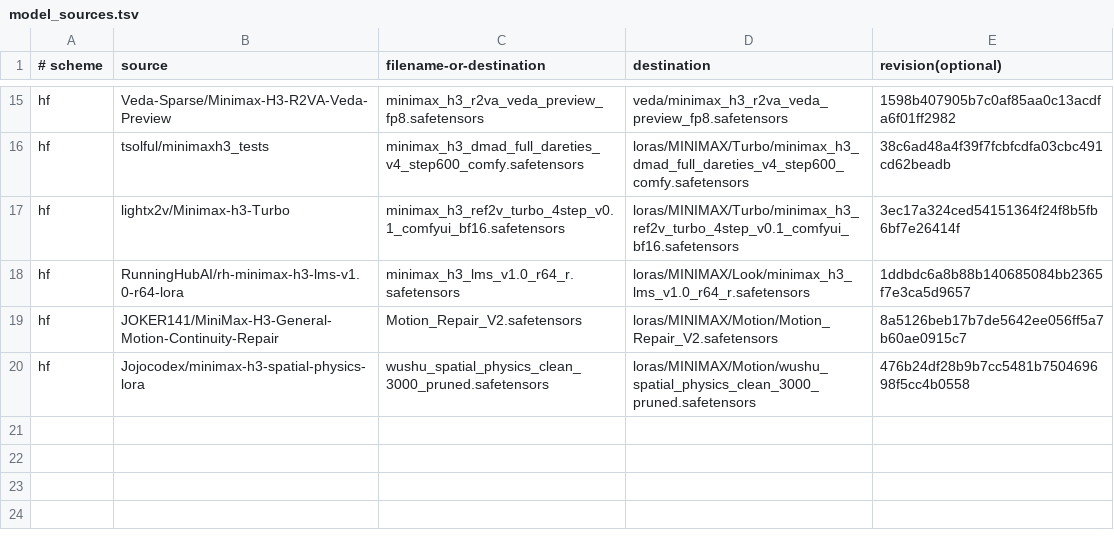
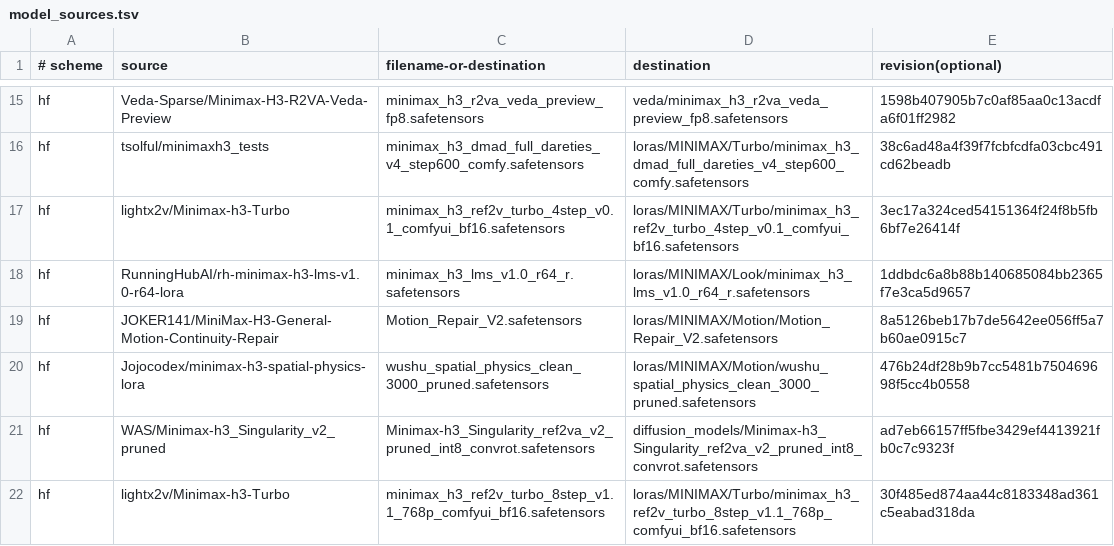
Before and after one commit to Chudeer89/chud-minimax-h3-runpod, a TSV file: model_sources.tsv, drawn as a sheet; only a part is shown, gaps mark what is left out; the diff names each change by its address in the sheet, - before the commit and + after, or states it on an @@ line.

```diff
--- a/model_sources.tsv
+++ b/model_sources.tsv
+row 21: hf | WAS/Minimax-h3_Singularity_v2_pruned | Minimax-h3_Singularity_ref2va_v2_pruned_int8_convrot.safetensors | diffusion_models/Minimax-h3_Singularity_ref2va_v2_pruned_int8_convrot.safetensors | ad7eb66157ff5fbe3429ef4413921fb0c7c9323f
+row 22: hf | lightx2v/Minimax-h3-Turbo | minimax_h3_ref2v_turbo_8step_v1.1_768p_comfyui_bf16.safetensors | loras/MINIMAX/Turbo/minimax_h3_ref2v_turbo_8step_v1.1_768p_comfyui_bf16.safetensors | 30f485ed874aa44c8183348ad361c5eabad318da
```
